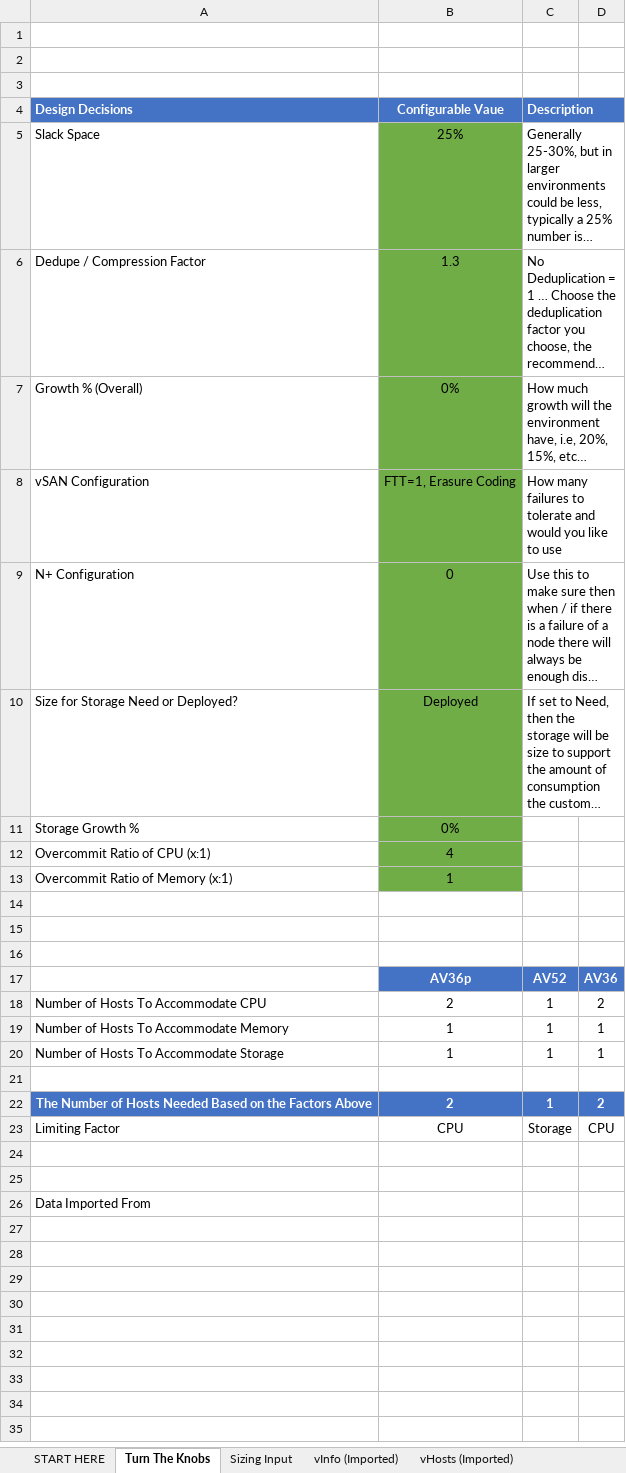
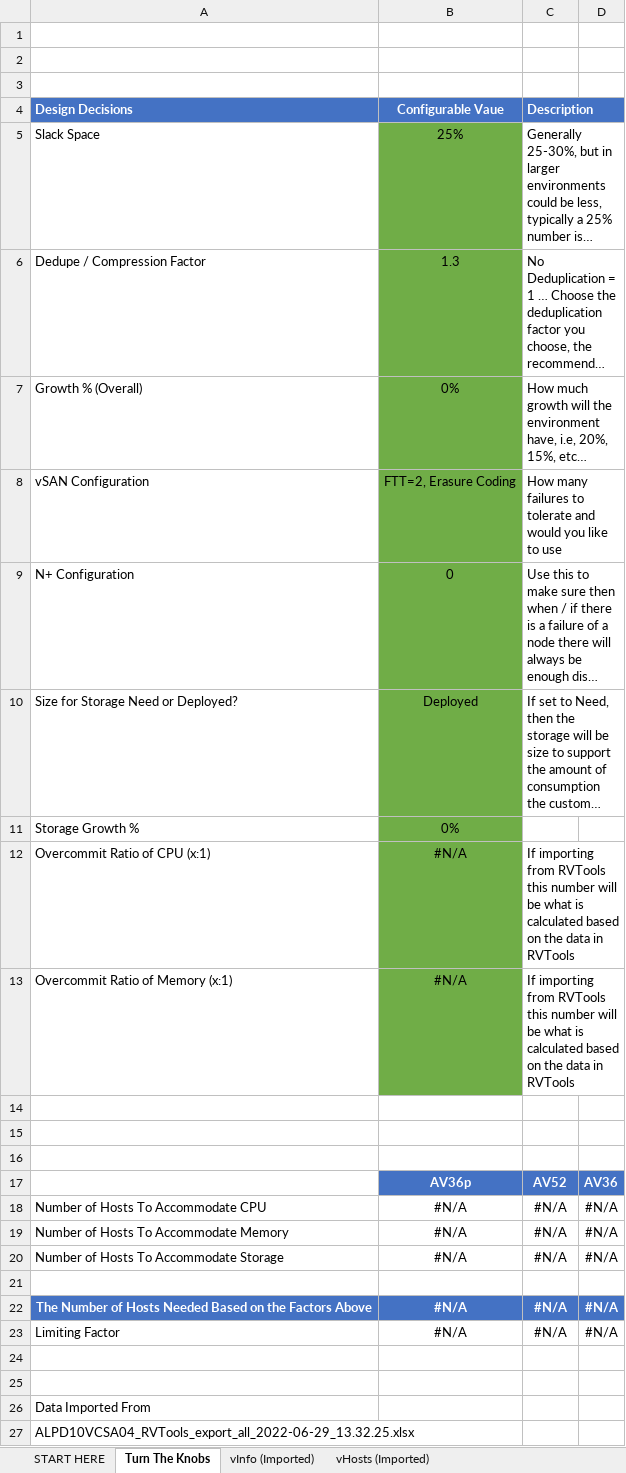
Before and after one commit to Trevor-Davis/Azure-VMware-Solution, an Excel workbook: AVS-Sizer/sizer.xlsm, sheet Turn The Knobs, drawn as a sheet; long unchanged cells end in …; values as stored, in another font and other column widths than the file's, no borders; conditional formats not drawn; removed rows and columns are numbered as before the commit, all else as after; the diff names each change by its address in the sheet, - before the commit and + after, or states it on an @@ line.

```diff
--- a/AVS-Sizer/sizer.xlsm (sheet Turn The Knobs)
+++ b/AVS-Sizer/sizer.xlsm (sheet Turn The Knobs)
@@ sheet tab hidden: Sizing Input @@
-B8 (Configurable Vaue): FTT=1, Erasure Coding
+B8 (Configurable Vaue): FTT=2, Erasure Coding
-B12 (Configurable Vaue): 4
+B12 (Configurable Vaue): #N/A
-C12:C13 (Description): (empty)
+C12:C13 (Description): If importing from RVTools this number will be what is calculated based on the data in RVTools
+C12:D12 merged
-B13 (Configurable Vaue): 1
+B13 (Configurable Vaue): #N/A
+C13:D13 merged
-row 18: Number of Hosts To Accommodate CPU | 2 | 1 | 2
-row 19: Number of Hosts To Accommodate Memory | 1 | 1 | 1
-row 20: Number of Hosts To Accommodate Storage | 1 | 1 | 1
+row 18: Number of Hosts To Accommodate CPU | #N/A | #N/A | #N/A
+row 19: Number of Hosts To Accommodate Memory | #N/A | #N/A | #N/A
+row 20: Number of Hosts To Accommodate Storage | #N/A | #N/A | #N/A
-row 22: The Number of Hosts Needed Based on the Factors Above | 2 | 1 | 2
-row 23: Limiting Factor | CPU | Storage | CPU
+row 22: The Number of Hosts Needed Based on the Factors Above | #N/A | #N/A | #N/A
+row 23: Limiting Factor | #N/A | #N/A | #N/A
+row 27: ALPD10VCSA04_RVTools_export_all_2022-06-29_13.32.25.xlsx
```
Also changed, not shown: sheet vInfo (Imported), sheet vHosts (Imported), charts or pictures.
